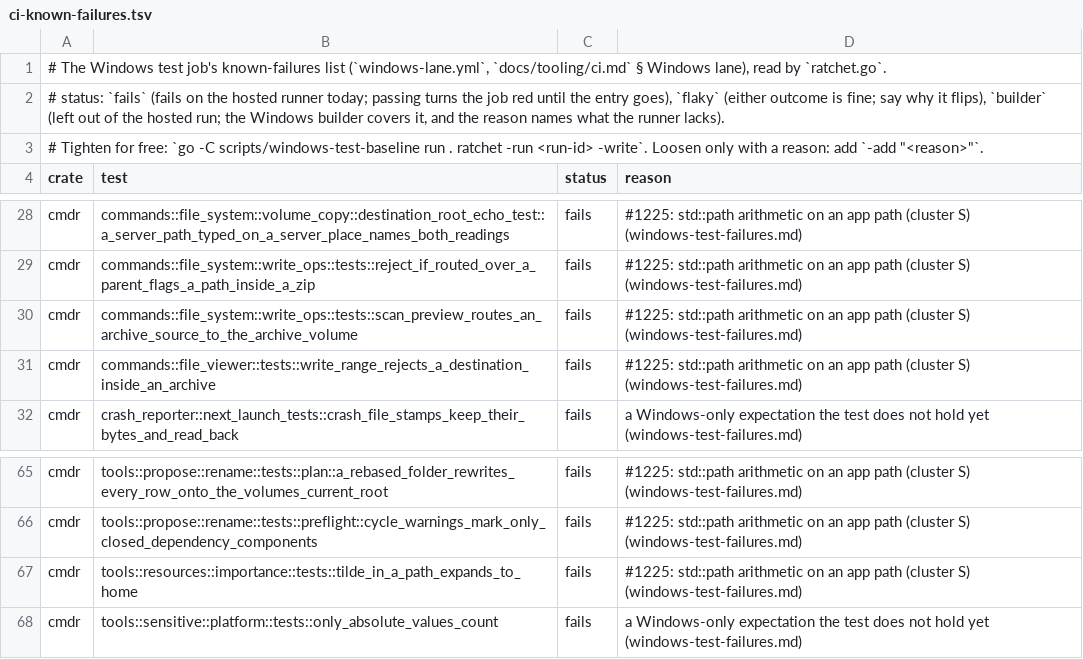
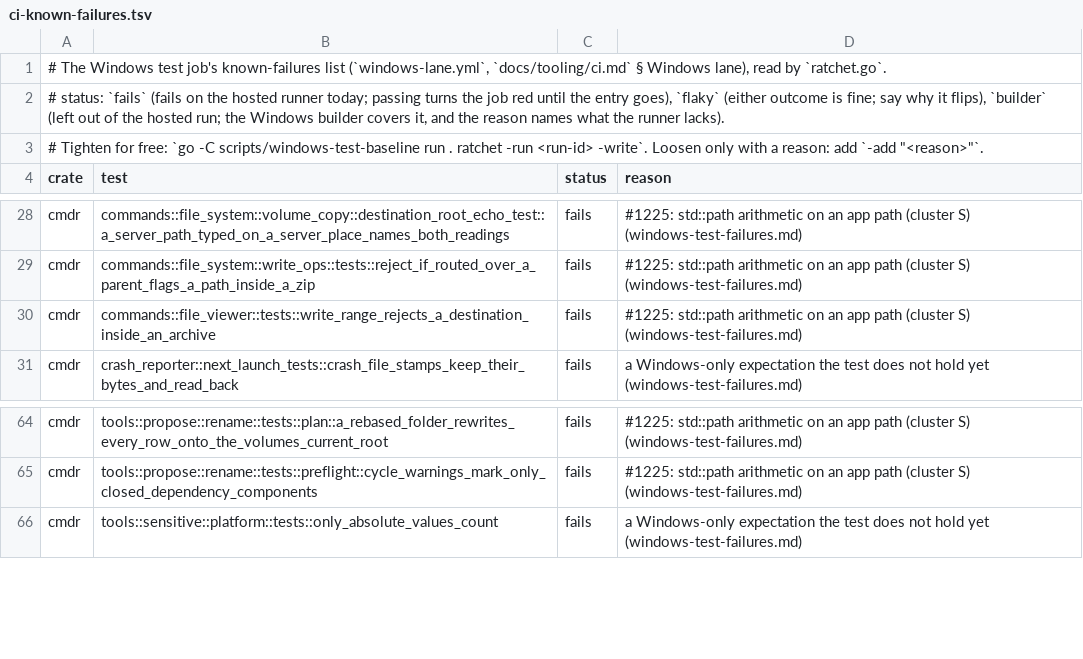
Before and after one commit to getcmdr/cmdr, a TSV file: scripts/windows-test-baseline/ci-known-failures.tsv, drawn as a sheet; only a part is shown, gaps mark what is left out; the diff names each change by its address in the sheet, - before the commit and + after, or states it on an @@ line.

Commit message:
test(folder-sizes): the unreadable-folder cell roots its volume where its rows are, so it runs on Windows, and two Windows cells this branch fixed leave the known-failures list (refs #1225)
- `count_test::a_folder_the_disk_cant_read_goes_back_to_what_it_showed_and_is_reported` rooted its local volume at POSIX `/`, which names no folder on Windows now that the walk crosses its root through `to_native_plain`; it roots at the scratch dir instead (a real Windows local volume always has a drive or UNC root)
- `ratchet -run 44984385515 -write` drops `scan_preview_routes_an_archive_source_to_the_archive_volume` and `importance::tests::tilde_in_a_path_expands_to_home`, both passing there

```diff
--- a/scripts/windows-test-baseline/ci-known-failures.tsv
+++ b/scripts/windows-test-baseline/ci-known-failures.tsv
-row 30: cmdr | commands::file_system::write_ops::tests::scan_preview_routes_an_archive_source_to_the_archive_volume | fails | #1225: std::path arithmetic on an app path (cluster S) (windows-test-failures.md)
-row 67: cmdr | tools::resources::importance::tests::tilde_in_a_path_expands_to_home | fails | #1225: std::path arithmetic on an app path (cluster S) (windows-test-failures.md)
```
Also changed, not shown: 1 other file.
